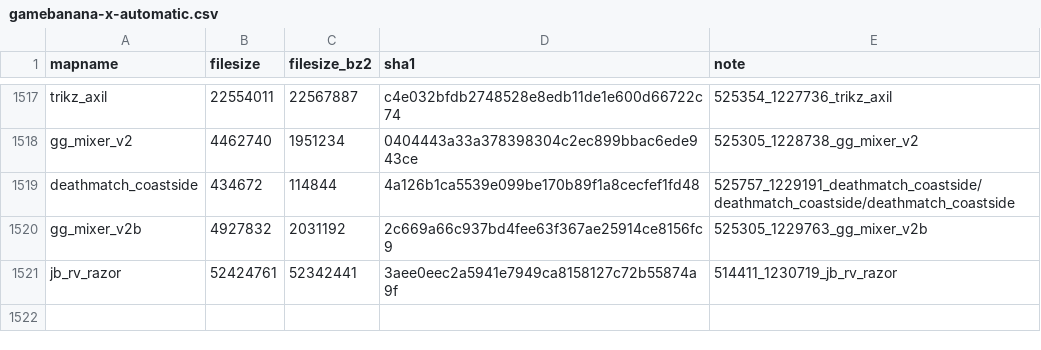
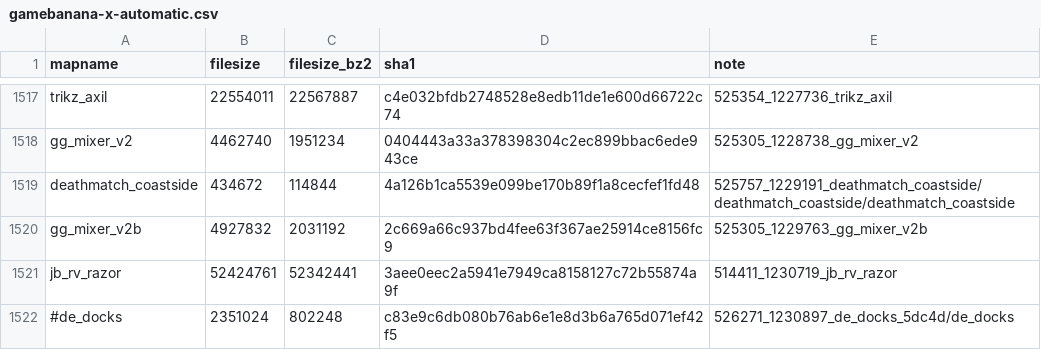
Before and after one commit to srcwr/maps-cstrike, a CSV file: unprocessed/gamebanana-x-automatic.csv, drawn as a sheet; only a part is shown, gaps mark what is left out.

Commit message:
202407062150 - automatic gamebanana

```diff
--- a/unprocessed/gamebanana-x-automatic.csv
+++ b/unprocessed/gamebanana-x-automatic.csv
@@ -1521 +1521,2 @@ gg_mixer_v2b,4927832,2031192,2c669a66c937bd4fee63f367ae25914ce8156fc9,525305_122
 jb_rv_razor,52424761,52342441,3aee0eec2a5941e7949ca8158127c72b55874a9f,514411_1230719_jb_rv_razor
+#de_docks,2351024,802248,c83e9c6db080b76ab6e1e8d3b6a765d071ef42f5,526271_1230897_de_docks_5dc4d/de_docks
```
Also changed, not shown: canon.csv, recently_added.csv.
